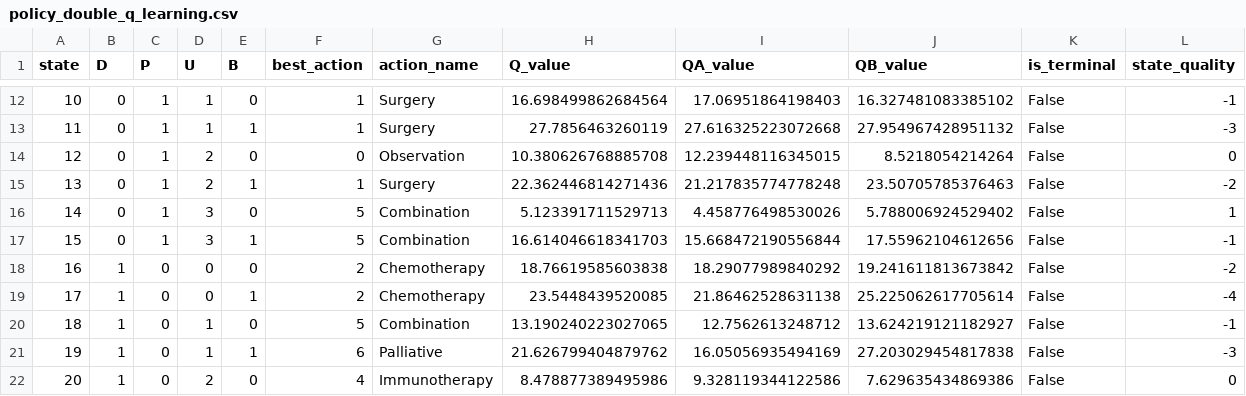
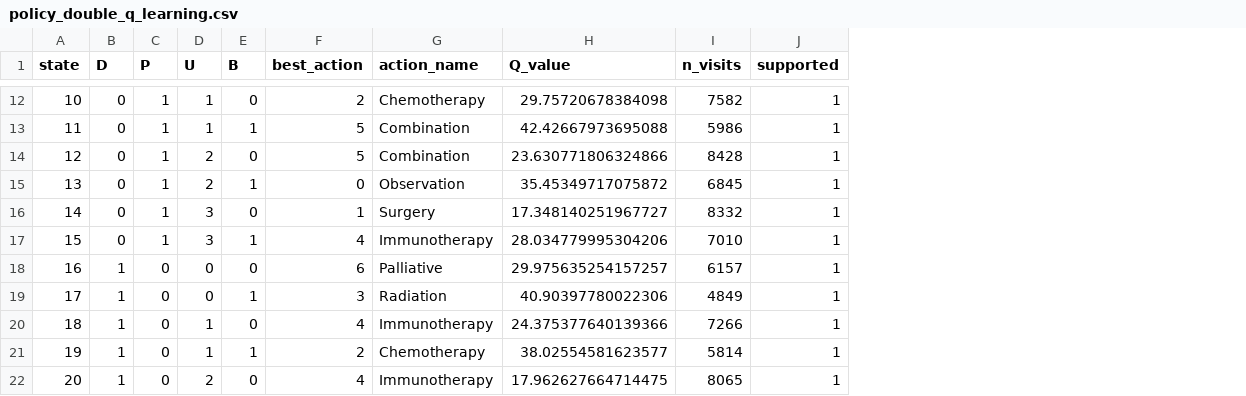
Before and after one commit to youssef1365/CancerStochastique, a CSV file: results_training/tables/policy_double_q_learning.csv, drawn as a sheet; only a part is shown, gaps mark what is left out; removed rows and columns are numbered as before the commit, all else as after; the diff covers the shown part only; the diff names each change by its address in the sheet, - before the commit and + after, or states it on an @@ line.

```diff
--- a/results_training/tables/policy_double_q_learning.csv
+++ b/results_training/tables/policy_double_q_learning.csv
-column I (QA_value), rows 12-22: 17.06951864198403 | 27.616325223072668 | 12.239448116345015 | 21.217835774778248 | 4.458776498530026 | 15.668472190556844 | 18.29077989840292 | 21.86462528631138 | 12.7562613248712 | 16.05056935494169 | 9.328119344122586
-column J (QB_value), rows 12-22: 16.327481083385102 | 27.954967428951132 | 8.5218054214264 | 23.50705785376463 | 5.788006924529402 | 17.55962104612656 | 19.241611813673842 | 25.225062617705614 | 13.624219121182927 | 27.203029454817838 | 7.629635434869386
-column K (is_terminal), rows 12-22: all False
-column L (state_quality), rows 12-22: -1 | -3 | 0 | -2 | 1 | -1 | -2 | -4 | -1 | -3 | 0
+column I (n_visits), rows 12-22: 7582 | 5986 | 8428 | 6845 | 8332 | 7010 | 6157 | 4849 | 7266 | 5814 | 8065
+column J (supported), rows 12-22: all 1
-F12 (best_action): 1
+F12 (best_action): 2
-G12 (action_name): Surgery
+G12 (action_name): Chemotherapy
-H12 (Q_value): 16.698499862684564
+H12 (Q_value): 29.75720678384098
-F13 (best_action): 1
+F13 (best_action): 5
-G13 (action_name): Surgery
+G13 (action_name): Combination
-H13 (Q_value): 27.7856463260119
+H13 (Q_value): 42.42667973695088
-F14 (best_action): 0
+F14 (best_action): 5
-G14 (action_name): Observation
+G14 (action_name): Combination
-H14 (Q_value): 10.380626768885708
+H14 (Q_value): 23.630771806324866
-F15 (best_action): 1
+F15 (best_action): 0
-G15 (action_name): Surgery
+G15 (action_name): Observation
-H15 (Q_value): 22.362446814271436
+H15 (Q_value): 35.45349717075872
-F16 (best_action): 5
+F16 (best_action): 1
-G16 (action_name): Combination
+G16 (action_name): Surgery
-H16 (Q_value): 5.123391711529713
+H16 (Q_value): 17.348140251967727
-F17 (best_action): 5
+F17 (best_action): 4
-G17 (action_name): Combination
+G17 (action_name): Immunotherapy
-H17 (Q_value): 16.614046618341703
+H17 (Q_value): 28.034779995304206
-F18 (best_action): 2
+F18 (best_action): 6
-G18 (action_name): Chemotherapy
+G18 (action_name): Palliative
-H18 (Q_value): 18.76619585603838
+H18 (Q_value): 29.975635254157257
-F19 (best_action): 2
+F19 (best_action): 3
-G19 (action_name): Chemotherapy
+G19 (action_name): Radiation
-H19 (Q_value): 23.5448439520085
+H19 (Q_value): 40.90397780022306
-F20 (best_action): 5
+F20 (best_action): 4
-G20 (action_name): Combination
+G20 (action_name): Immunotherapy
-H20 (Q_value): 13.190240223027065
+H20 (Q_value): 24.375377640139366
-F21 (best_action): 6
+F21 (best_action): 2
-G21 (action_name): Palliative
+G21 (action_name): Chemotherapy
-H21 (Q_value): 21.626799404879762
+H21 (Q_value): 38.02554581623577
-H22 (Q_value): 8.478877389495986
+H22 (Q_value): 17.962627664714475
```
Also changed, not shown: 53 edited cells elsewhere in this file, results_training/netlogo/double_q_learning_Q_values.csv, results_training/netlogo/q_learning_policy.csv, 30 other files.
